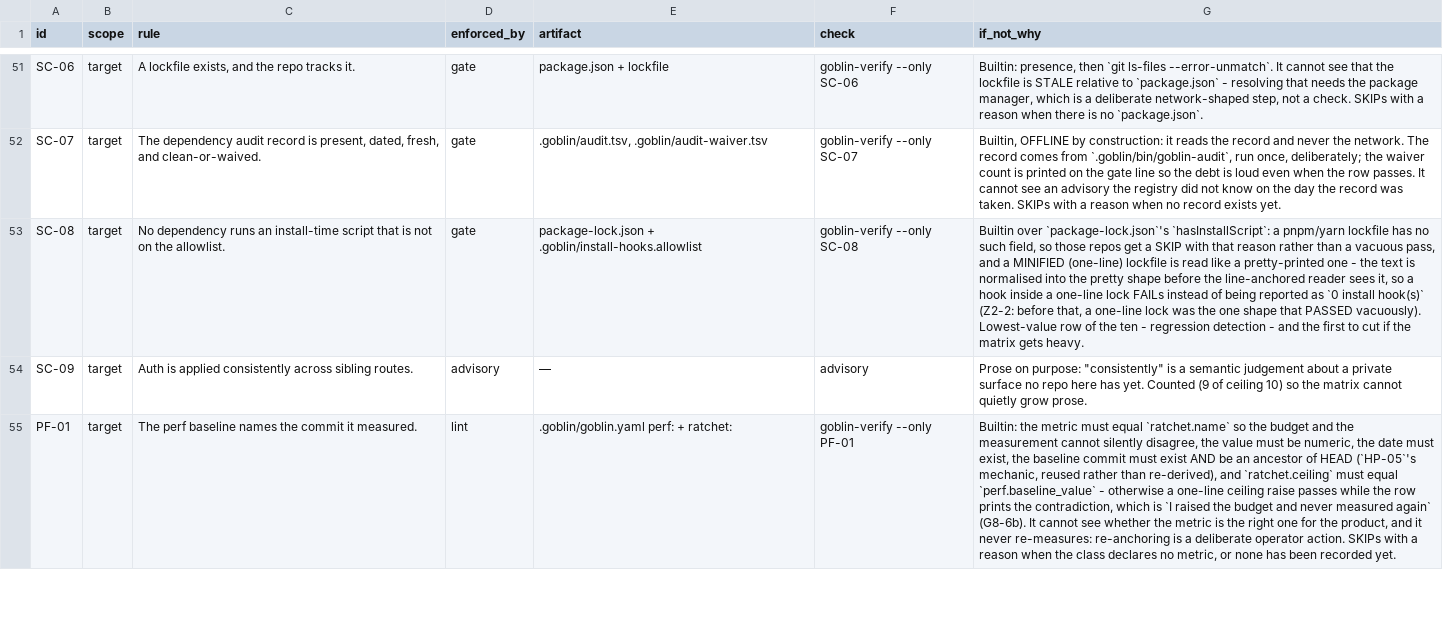
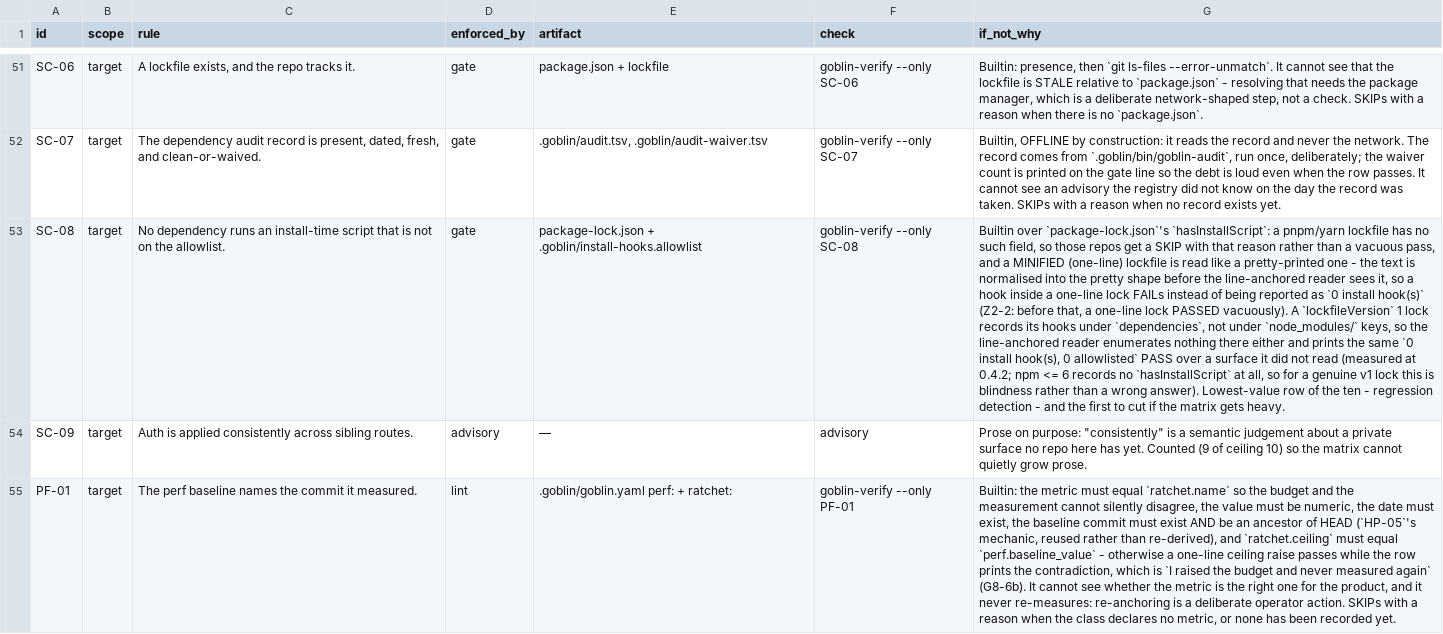
Before and after one commit to harveynguyen33/gobstack, a TSV file: manifest/enforcement.tsv, drawn as a sheet; only a part is shown, gaps mark what is left out; the diff names each change by its address in the sheet, - before the commit and + after, or states it on an @@ line.

Commit message:
docs(ab1): SC-08's why-cell names the lockfileVersion 1 blindness (AB1-5)
The cell said a one-line lock "was the one shape that PASSED vacuously". It is not the
one shape. Measured at HEAD, --only SC-08 on a class-A fixture:

  lockfileVersion 1, hook under "dependencies"  rc=0  PASS  0 install hook(s), 0 allowlisted
  lockfileVersion 3, node_modules/ packages     rc=1  FAIL  ... not on the allowlist: esbuild
  pnpm-lock.yaml                                 rc=0  SKIP  a pnpm/yarn lockfile carries no
                                                             hasInstallScript field

The line-anchored reader enumerates nothing unless the key is `"node_modules/...": {`, so a
v1 lock still prints a PASS about a surface it did not read. Recorded in the cell (the tsv is
the source of truth and docs/ENFORCEMENT.md is rendered from it); making the row SKIP on an
unenumerable lock would be an engine change, which this wave does not make.

```diff
--- a/manifest/enforcement.tsv
+++ b/manifest/enforcement.tsv
-G53 (if_not_why): …one-line lock was the one shape that PASSED vacuously). Lowest-value row…
+G53 (if_not_why): …one-line lock PASSED vacuously). A `lockfileVersion` 1 lock records its hooks under `dependencies`, not under `node_modules/` keys, so the line-anchored reader enumerates nothing there either and prints the same `0 install hook(s), 0 allowlisted` PASS over a surface it did not read (measured at 0.4.2; npm <= 6 records no `hasInstallScript` at all, so for a genuine v1 lock this is blindness rather than a wrong answer). Lowest-value row…
```
Also changed, not shown: 1 other file.
